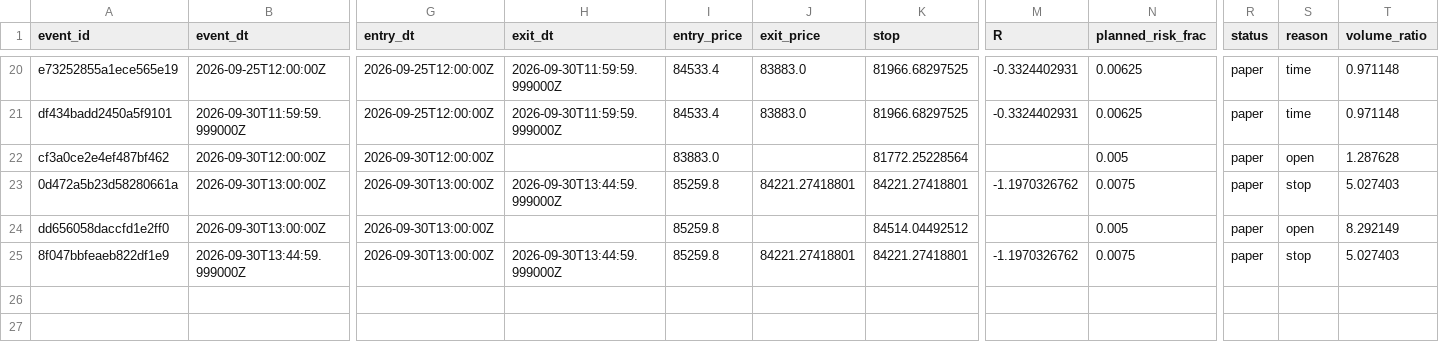
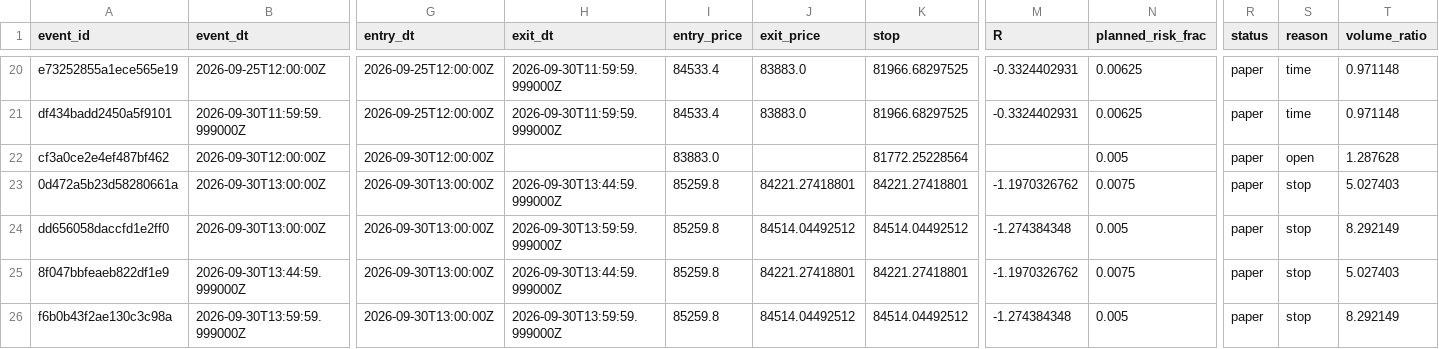
Before and after one commit to alexgf004-maker/BTC-Strategy-Monitor, a CSV file: runtime/forward_events.csv, drawn as a sheet; only a part is shown, gaps mark what is left out; rows hold the shown columns only; the diff names each change by its address in the sheet, - before the commit and + after, or states it on an @@ line.

```diff
--- a/runtime/forward_events.csv
+++ b/runtime/forward_events.csv
-H24 (exit_dt): (empty)
+H24 (exit_dt): 2026-09-30T13:59:59.999000Z
-J24 (exit_price): (empty)
+J24 (exit_price): 84514.04492512
-M24 (R): (empty)
+M24 (R): -1.274384348
-S24 (reason): open
+S24 (reason): stop
+row 26: f6b0b43f2ae130c3c98a | 2026-09-30T13:59:59.999000Z | 2026-09-30T13:00:00Z | 2026-09-30T13:59:59.999000Z | 85259.8 | 84514.04492512 | 84514.04492512 | -1.274384348 | 0.005 | paper | stop | 8.292149
```
Also changed, not shown: 2 other files.
